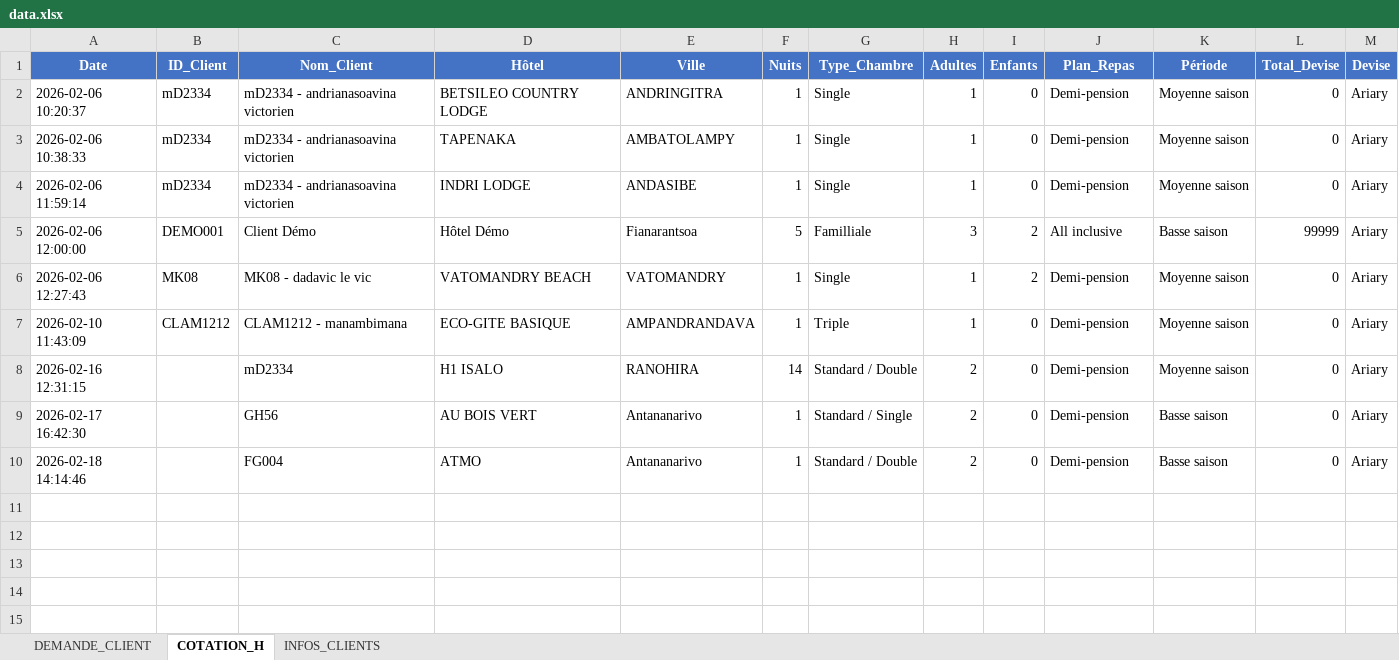
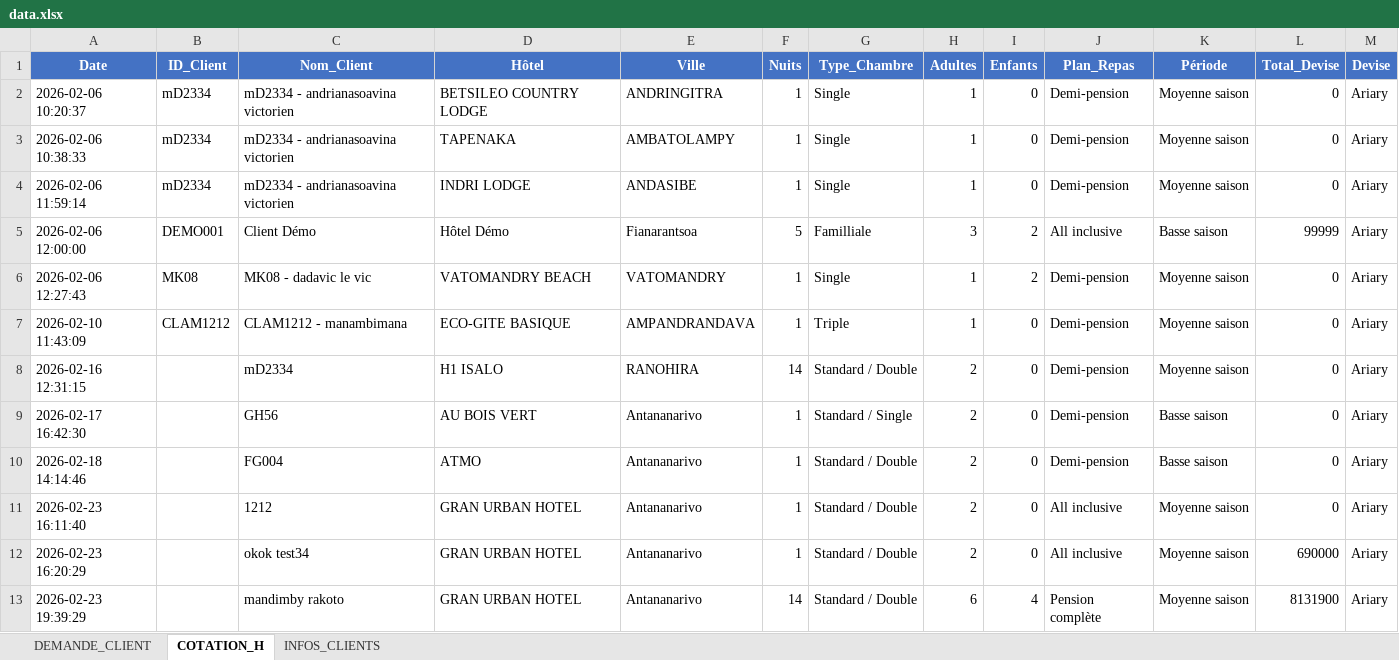
Before and after one commit to Ravic110/Lahimena, an Excel workbook: data.xlsx, sheet COTATION_H, drawn as a sheet; values as stored, in another font and other column widths than the file's, no borders; the diff names each change by its address in the sheet, - before the commit and + after, or states it on an @@ line.

```diff
--- a/data.xlsx (sheet COTATION_H)
+++ b/data.xlsx (sheet COTATION_H)
+row 11: 2026-02-23 16:11:40 |  | 1212 | GRAN URBAN HOTEL | Antananarivo | 1 | Standard / Double | 2 | 0 | All inclusive | Moyenne saison | 0 | Ariary
+row 12: 2026-02-23 16:20:29 |  | okok test34 | GRAN URBAN HOTEL | Antananarivo | 1 | Standard / Double | 2 | 0 | All inclusive | Moyenne saison | 690000 | Ariary
+row 13: 2026-02-23 19:39:29 |  | mandimby rakoto | GRAN URBAN HOTEL | Antananarivo | 14 | Standard / Double | 6 | 4 | Pension complète | Moyenne saison | 8131900 | Ariary
```
Also changed, not shown: sheet INFOS_CLIENTS, sheet DEMANDE_CLIENT, data-hotel.xlsx, 27 other files.
